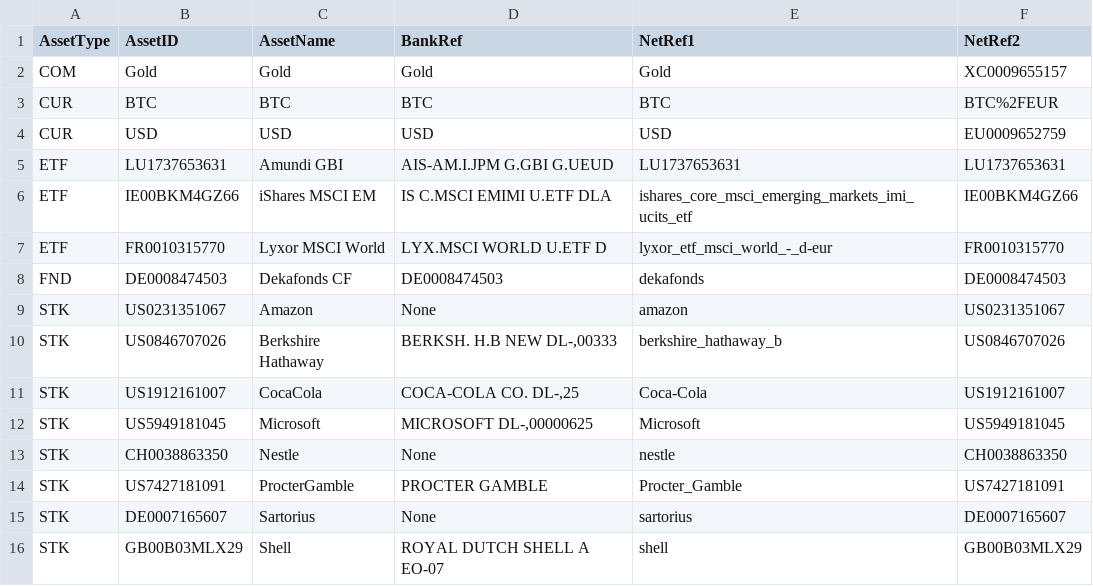
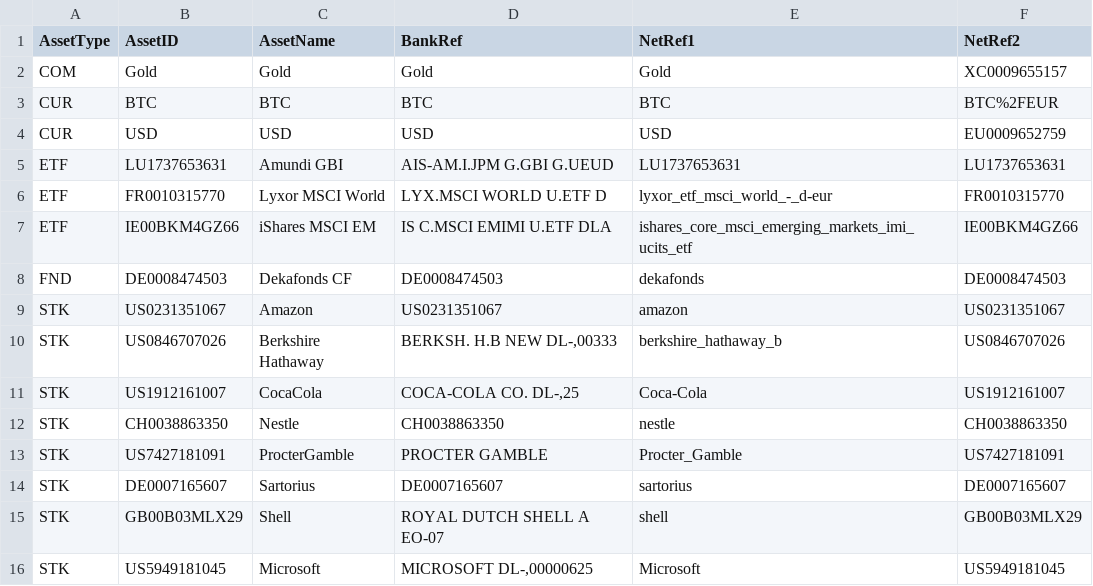
Before and after one commit to fdickma/FFDM, a CSV file: initdata/AssetReferences.csv, drawn as a sheet; removed rows and columns are numbered as before the commit, all else as after; the diff names each change by its address in the sheet, - before the commit and + after, or states it on an @@ line.

Commit message:
Target, Assets, VLplans, Split, fix keep data

```diff
--- a/initdata/AssetReferences.csv
+++ b/initdata/AssetReferences.csv
@@ row 7 moved to row 6: ETF @@
-D9 (BankRef): None
+D9 (BankRef): US0231351067
+row 12: STK | CH0038863350 | Nestle | CH0038863350 | nestle | CH0038863350
@@ row 14 moved to row 13: STK @@
+row 14: STK | DE0007165607 | Sartorius | DE0007165607 | sartorius | DE0007165607
@@ row 16 moved to row 15: STK @@
-row 13: STK | CH0038863350 | Nestle | None | nestle | CH0038863350
-row 15: STK | DE0007165607 | Sartorius | None | sartorius | DE0007165607
```
Also changed, not shown: initdata/TargetPrices.csv, 8 other files.
